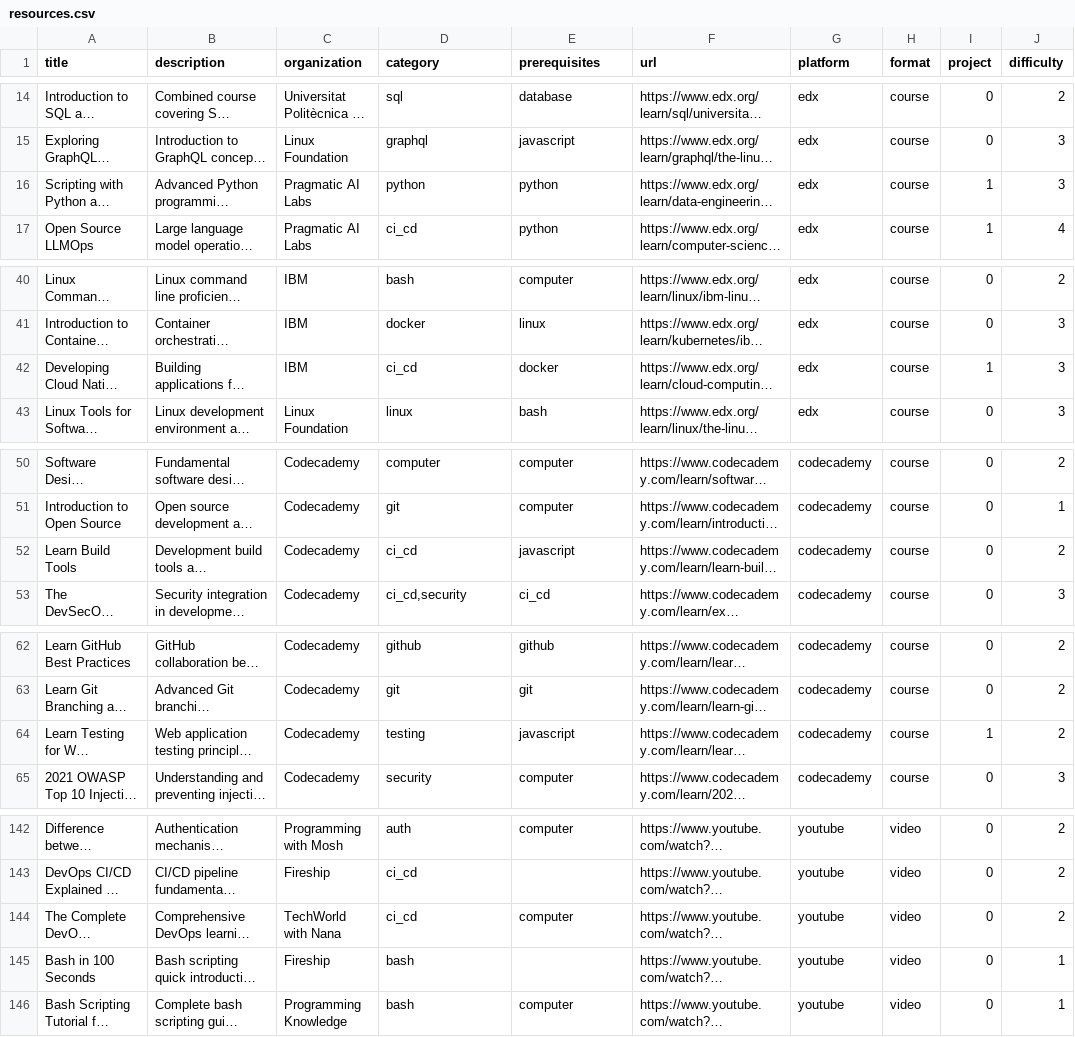
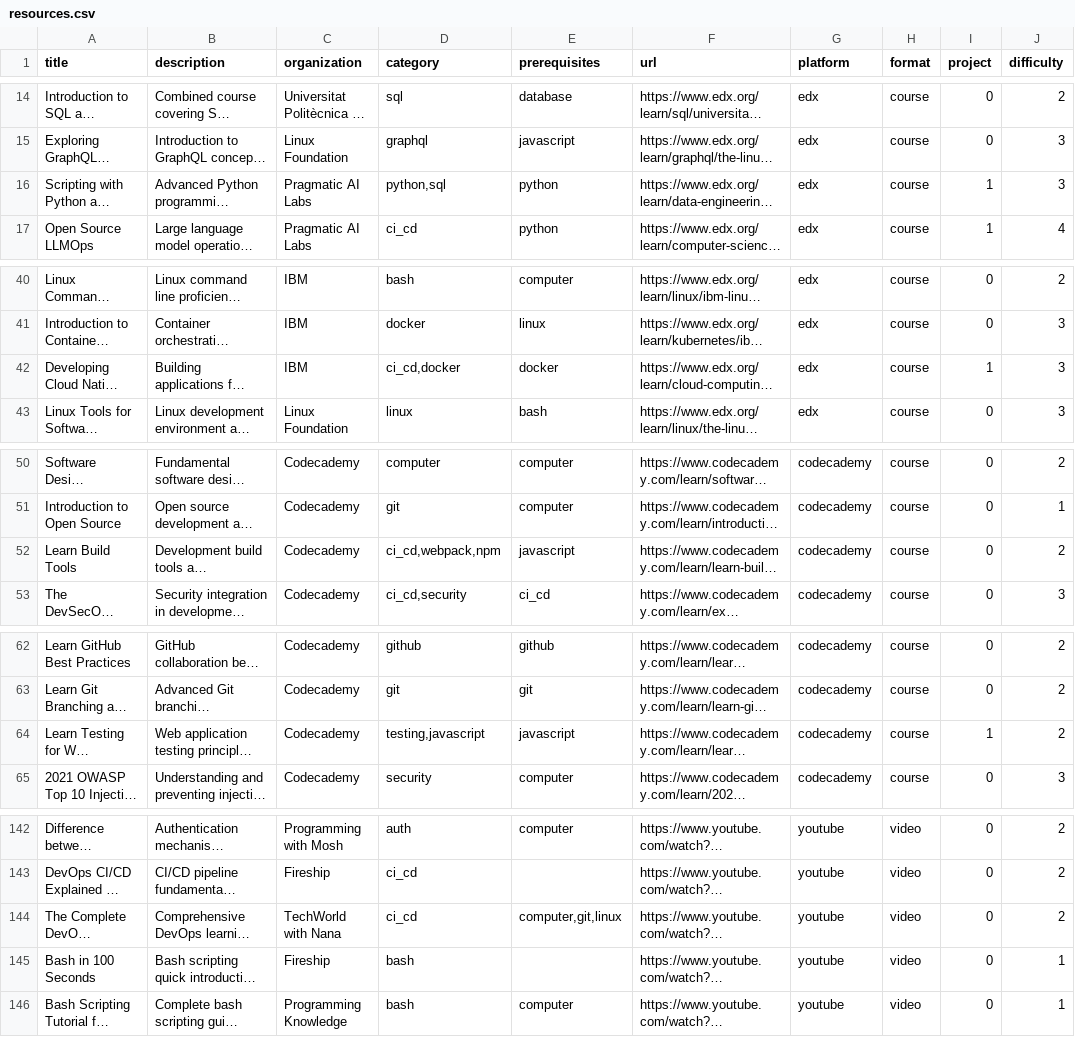
Before and after one commit to mtwesley/openimis-bootcamp, a CSV file: data/resources.csv, drawn as a sheet; only a part is shown, gaps mark what is left out; long unchanged cells end in …; the diff covers the shown part only; the diff names each change by its address in the sheet, - before the commit and + after, or states it on an @@ line.

```diff
--- a/data/resources.csv
+++ b/data/resources.csv
-D16 (category): python
+D16 (category): python,sql
-D42 (category): ci_cd
+D42 (category): ci_cd,docker
-D52 (category): ci_cd
+D52 (category): ci_cd,webpack,npm
-D64 (category): testing
+D64 (category): testing,javascript
-E144 (prerequisites): computer
+E144 (prerequisites): computer,git,linux
```
Also changed, not shown: 2 edited cells elsewhere in this file, 27 other files.
